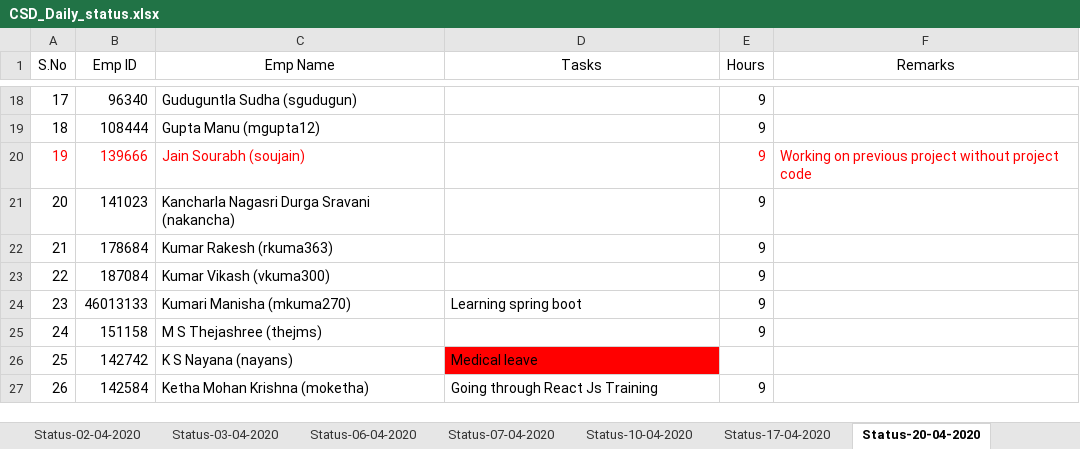
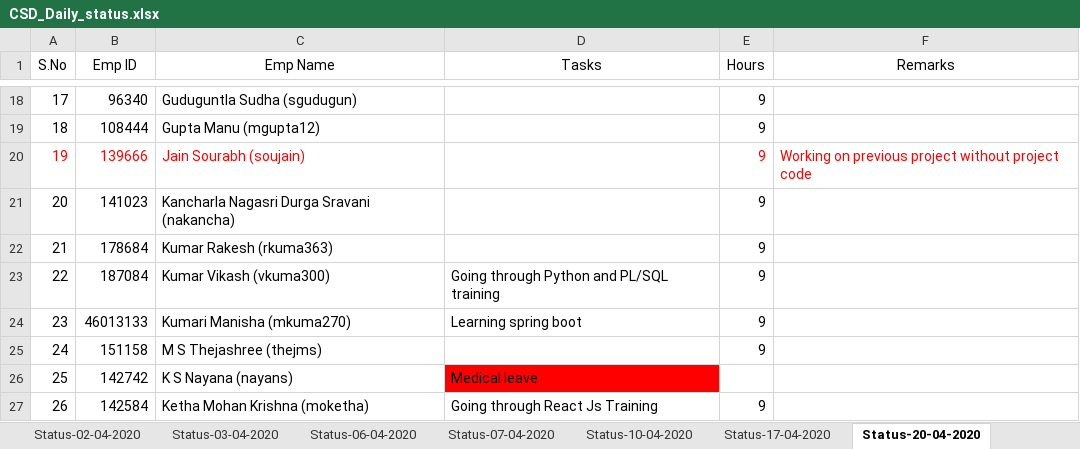
Before and after one commit to paruchurup/bench_status, an Excel workbook: CSD_Daily_status.xlsx, sheet Status-20-04-2020, drawn as a sheet; only a part is shown, gaps mark what is left out; values as stored, in another font and other column widths than the file's, no borders; the diff names each change by its address in the sheet, - before the commit and + after, or states it on an @@ line.

Commit message:
status updated

```diff
--- a/CSD_Daily_status.xlsx (sheet Status-20-04-2020)
+++ b/CSD_Daily_status.xlsx (sheet Status-20-04-2020)
-D23 (Tasks): (empty)
+D23 (Tasks): Going through Python and PL/SQL training
```
